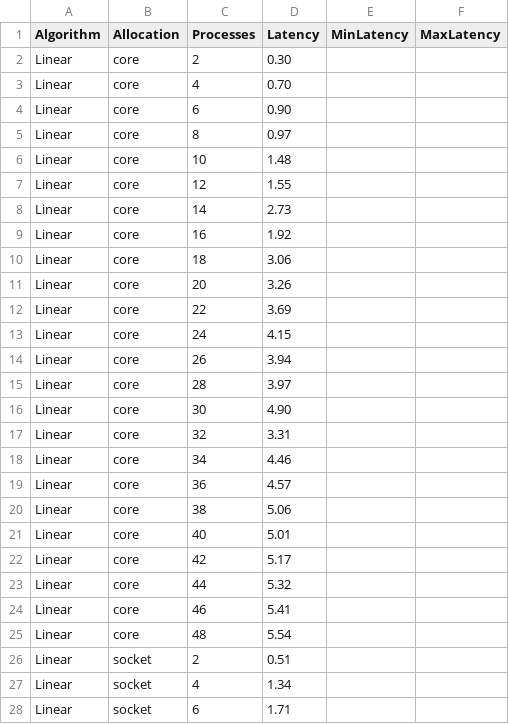
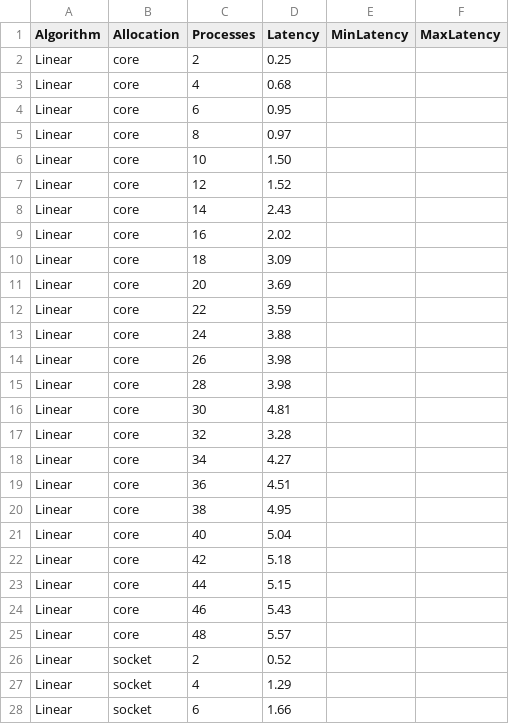
Before and after one commit to mzampar/High_Performance_Computing_2023, a CSV file: Excercise_1/barrier/results/barrier_linear.csv, drawn as a sheet; only a part is shown; the diff covers the shown part only.

```diff
--- a/Excercise_1/barrier/results/barrier_linear.csv
+++ b/Excercise_1/barrier/results/barrier_linear.csv
@@ -1,28 +1,28 @@
 Algorithm,Allocation,Processes,Latency, MinLatency, MaxLatency
-Linear,core,2,0.30
-Linear,core,4,0.70
-Linear,core,6,0.90
+Linear,core,2,0.25
+Linear,core,4,0.68
+Linear,core,6,0.95
 Linear,core,8,0.97
-Linear,core,10,1.48
-Linear,core,12,1.55
-Linear,core,14,2.73
-Linear,core,16,1.92
-Linear,core,18,3.06
-Linear,core,20,3.26
-Linear,core,22,3.69
-Linear,core,24,4.15
-Linear,core,26,3.94
-Linear,core,28,3.97
-Linear,core,30,4.90
-Linear,core,32,3.31
-Linear,core,34,4.46
-Linear,core,36,4.57
-Linear,core,38,5.06
-Linear,core,40,5.01
-Linear,core,42,5.17
-Linear,core,44,5.32
-Linear,core,46,5.41
-Linear,core,48,5.54
-Linear,socket,2,0.51
-Linear,socket,4,1.34
-Linear,socket,6,1.71
+Linear,core,10,1.50
+Linear,core,12,1.52
+Linear,core,14,2.43
+Linear,core,16,2.02
+Linear,core,18,3.09
+Linear,core,20,3.69
+Linear,core,22,3.59
+Linear,core,24,3.88
+Linear,core,26,3.98
+Linear,core,28,3.98
+Linear,core,30,4.81
+Linear,core,32,3.28
+Linear,core,34,4.27
+Linear,core,36,4.51
+Linear,core,38,4.95
+Linear,core,40,5.04
+Linear,core,42,5.18
+Linear,core,44,5.15
+Linear,core,46,5.43
+Linear,core,48,5.57
+Linear,socket,2,0.52
+Linear,socket,4,1.29
+Linear,socket,6,1.66
```
Also changed, not shown: 43 edited cells elsewhere in this file, Excercise_1/barrier/results/barrier_default.csv, Excercise_1/barrier/results/barrier_tree.csv, 8 other files.
